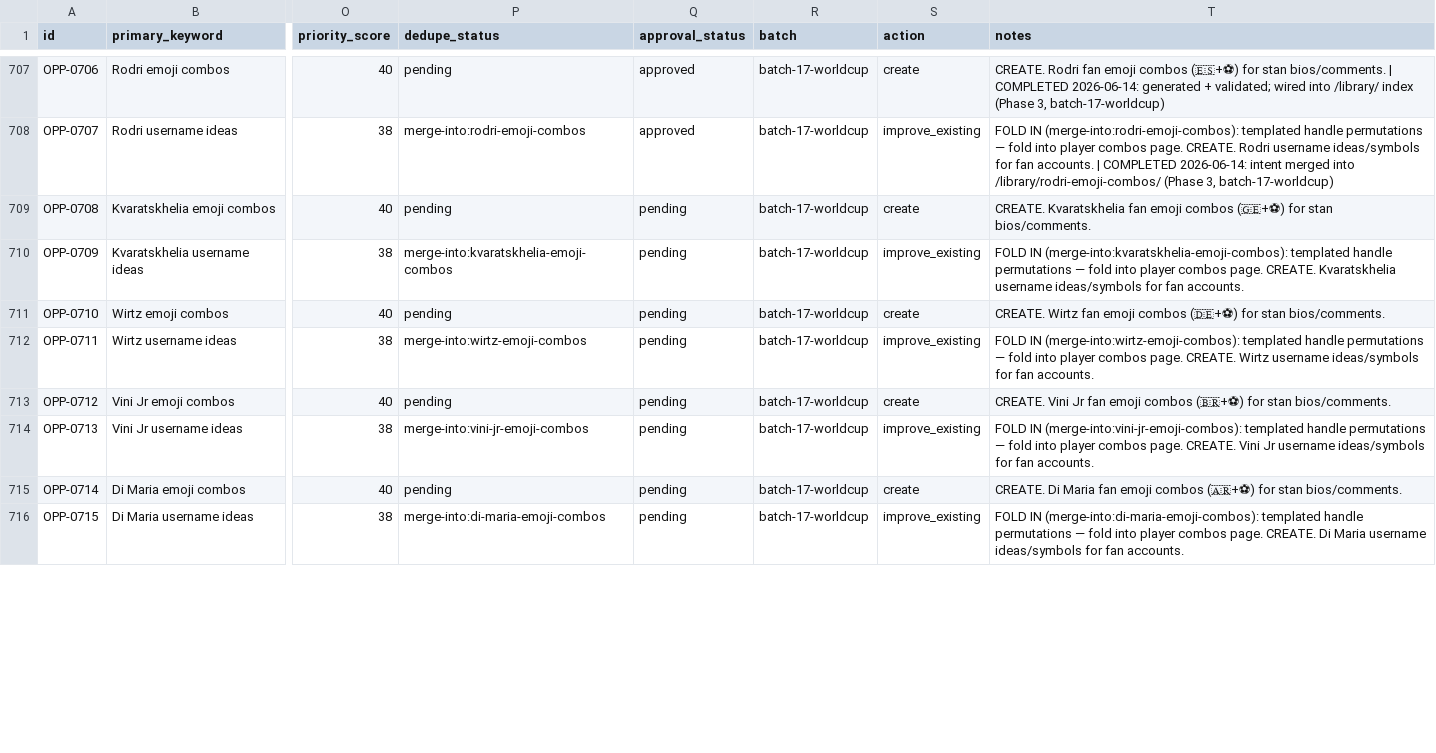
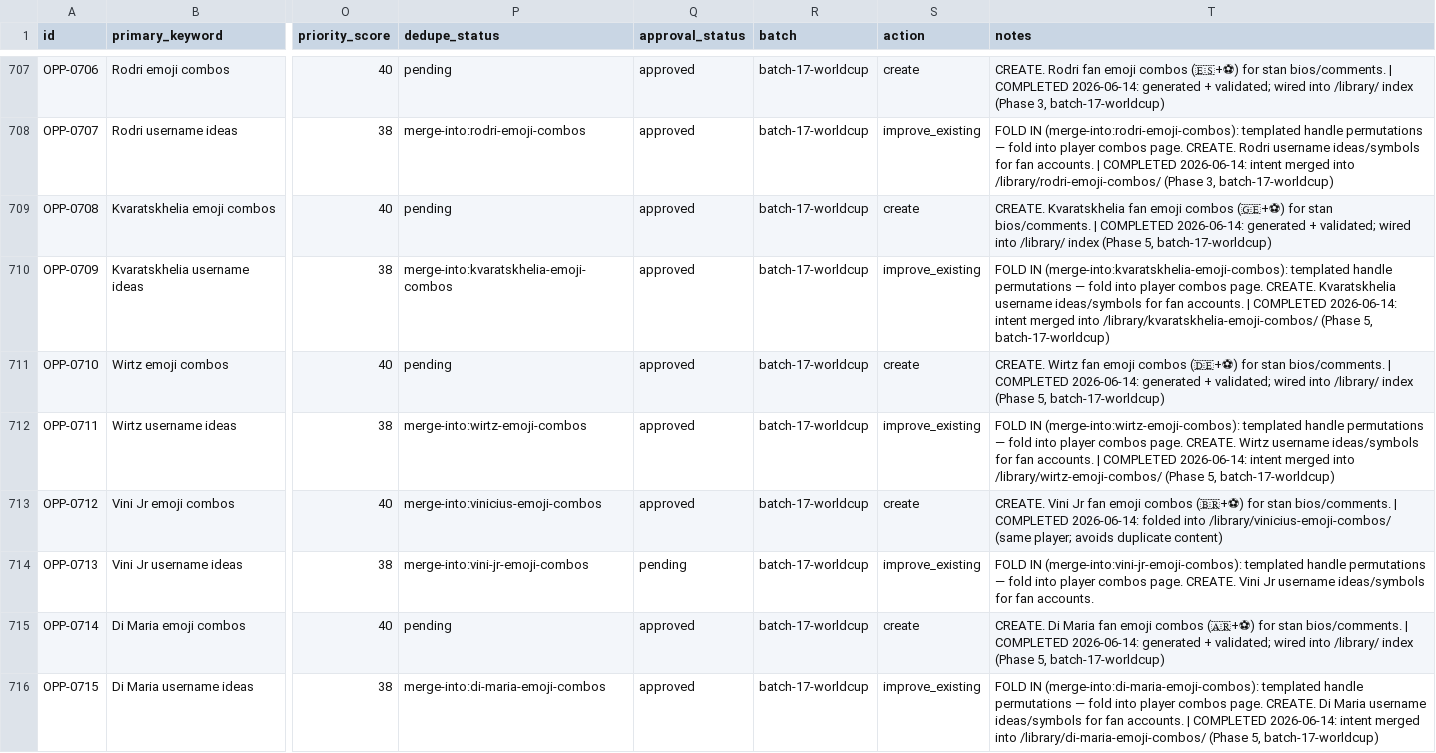
Before and after one commit to ychowdhrey/ultratextgen, a CSV file: data/library_opportunities.csv, drawn as a sheet; only a part is shown, gaps mark what is left out; the diff covers the shown part only; the diff names each change by its address in the sheet, - before the commit and + after, or states it on an @@ line.

```diff
--- a/data/library_opportunities.csv
+++ b/data/library_opportunities.csv
-Q709:Q713 (approval_status): pending
+Q709:Q713 (approval_status): approved
-T709 (notes): …stan bios/comments.
+T709 (notes): …stan bios/comments. | COMPLETED 2026-06-14: generated + validated; wired into /library/ index (Phase 5, batch-17-worldcup)
-T710 (notes): …fan accounts.
+T710 (notes): …fan accounts. | COMPLETED 2026-06-14: intent merged into /library/kvaratskhelia-emoji-combos/ (Phase 5, batch-17-worldcup)
-T711 (notes): …stan bios/comments.
+T711 (notes): …stan bios/comments. | COMPLETED 2026-06-14: generated + validated; wired into /library/ index (Phase 5, batch-17-worldcup)
-T712 (notes): …fan accounts.
+T712 (notes): …fan accounts. | COMPLETED 2026-06-14: intent merged into /library/wirtz-emoji-combos/ (Phase 5, batch-17-worldcup)
-P713 (dedupe_status): pending
+P713 (dedupe_status): merge-into:vinicius-emoji-combos
-T713 (notes): …stan bios/comments.
+T713 (notes): …stan bios/comments. | COMPLETED 2026-06-14: folded into /library/vinicius-emoji-combos/ (same player; avoids duplicate content)
-Q715:Q716 (approval_status): pending
+Q715:Q716 (approval_status): approved
-T715 (notes): …stan bios/comments.
+T715 (notes): …stan bios/comments. | COMPLETED 2026-06-14: generated + validated; wired into /library/ index (Phase 5, batch-17-worldcup)
-T716 (notes): …fan accounts.
+T716 (notes): …fan accounts. | COMPLETED 2026-06-14: intent merged into /library/di-maria-emoji-combos/ (Phase 5, batch-17-worldcup)
```
Also changed, not shown: 16 edited cells elsewhere in this file, 16 other files.
